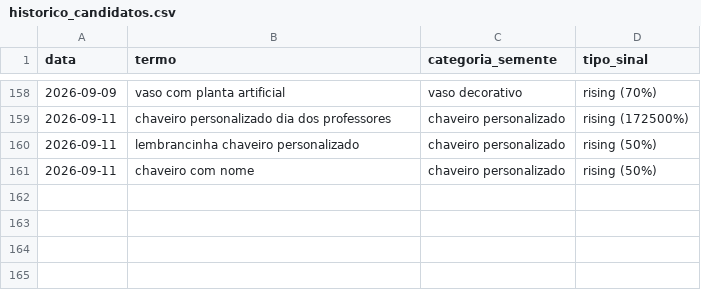
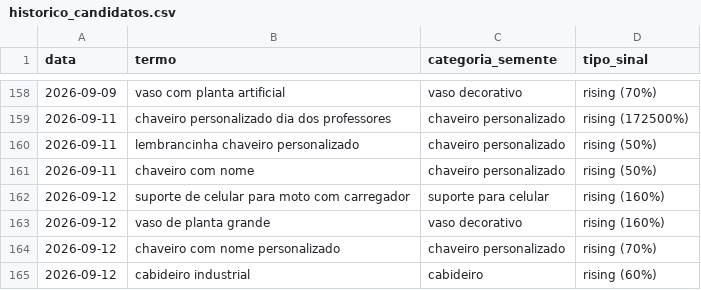
Before and after one commit to gbdevs23/PRODUTREND-3D, a CSV file: historico_candidatos.csv, drawn as a sheet; only a part is shown, gaps mark what is left out.

```diff
--- a/historico_candidatos.csv
+++ b/historico_candidatos.csv
@@ -161 +161,5 @@ data,termo,categoria_semente,tipo_sinal
 2026-09-11,chaveiro com nome,chaveiro personalizado,rising (50%)
+2026-09-12,suporte de celular para moto com carregador,suporte para celular,rising (160%)
+2026-09-12,vaso de planta grande,vaso decorativo,rising (160%)
+2026-09-12,chaveiro com nome personalizado,chaveiro personalizado,rising (70%)
+2026-09-12,cabideiro industrial,cabideiro,rising (60%)
```
Also changed, not shown: 1 other file.
